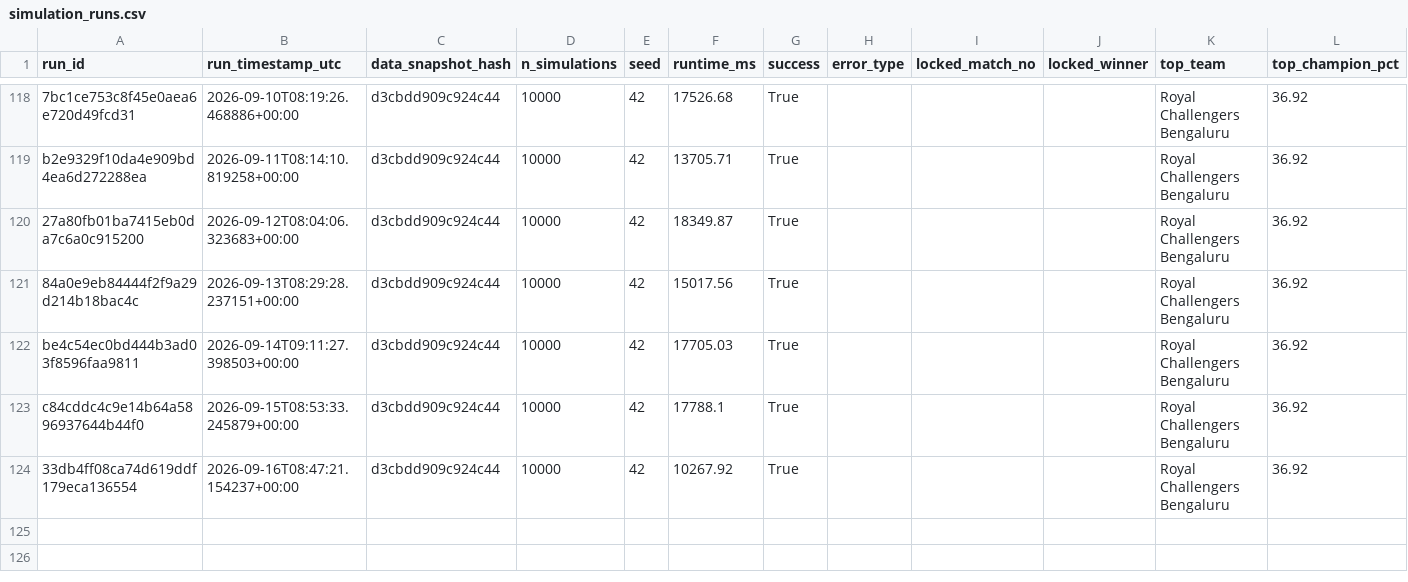
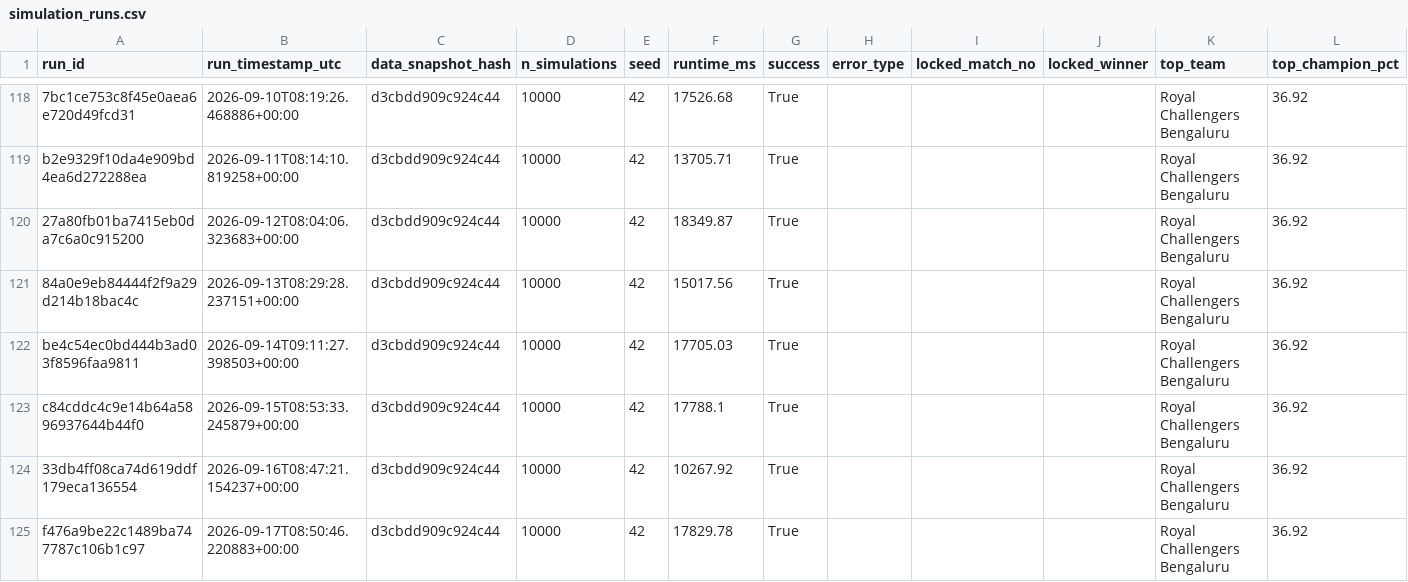
Before and after one commit to Vatsalsrivastava1209/IPL-Predictor, a CSV file: outputs/simulation_runs.csv, drawn as a sheet; only a part is shown, gaps mark what is left out; the diff names each change by its address in the sheet, - before the commit and + after, or states it on an @@ line.

```diff
--- a/outputs/simulation_runs.csv
+++ b/outputs/simulation_runs.csv
+row 125: f476a9be22c1489ba747787c106b1c97 | 2026-09-17T08:50:46.220883+00:00 | d3cbdd909c924c44 | 10000 | 42 | 17829.78 | True |  |  |  | Royal Challengers Bengaluru | 36.92
```
Also changed, not shown: outputs/probability_history.csv.
